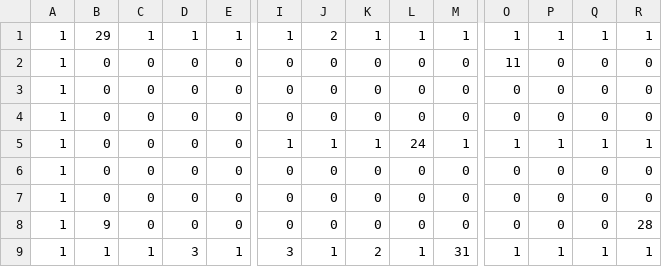
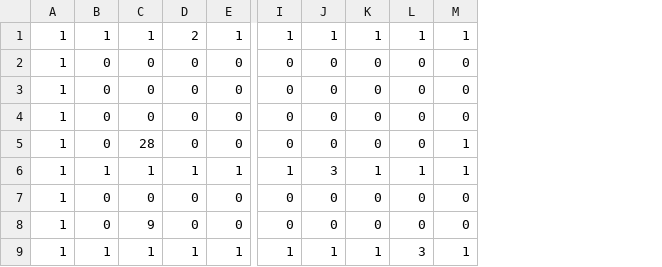
Before and after one commit to komaachi252/game_award, a CSV file: Assets/Resources/Game/world1-3.csv, drawn as a sheet; only a part is shown, gaps mark what is left out; removed rows and columns are numbered as before the commit, all else as after; rows hold the shown columns only; the diff names each change by its address in the sheet, - before the commit and + after, or states it on an @@ line.

```diff
--- a/Assets/Resources/Game/world1-3.csv
+++ b/Assets/Resources/Game/world1-3.csv
-column O, row 1: 1; row 3: 0; rows 7-9: 0 | 0 | 1
-column P, row 1: 1; row 3: 0; rows 7-9: 0 | 0 | 1
-column Q, row 1: 1; row 3: 0; rows 7-9: 0 | 0 | 1
-column R, row 1: 1; row 3: 0; rows 7-9: 0 | 28 | 1
-B1: 29
+B1: 1
-D1: 1
+D1: 2
-J1: 2
+J1: 1
-row 2: 1 | 0 | 0 | 0 | 0 | 0 | 0 | 0 | 0 | 0 | 11 | 0 | 0 | 0
-row 4: 1 | 0 | 0 | 0 | 0 | 0 | 0 | 0 | 0 | 0 | 0 | 0 | 0 | 0
-row 5: 1 | 0 | 0 | 0 | 0 | 1 | 1 | 1 | 24 | 1 | 1 | 1 | 1 | 1
-row 6: 1 | 0 | 0 | 0 | 0 | 0 | 0 | 0 | 0 | 0 | 0 | 0 | 0 | 0
-B4: 9
+B4: 0
+row 5: 1 | 0 | 28 | 0 | 0 | 0 | 0 | 0 | 0 | 1
+row 6: 1 | 1 | 1 | 1 | 1 | 1 | 3 | 1 | 1 | 1
+row 7: 1 | 0 | 0 | 0 | 0 | 0 | 0 | 0 | 0 | 0
+row 8: 1 | 0 | 9 | 0 | 0 | 0 | 0 | 0 | 0 | 0
-D9: 3
+D9: 1
-I9: 3
+I9: 1
-K9: 2
+K9: 1
-L9: 1
+L9: 3
-M9: 31
+M9: 1
```
Also changed, not shown: Assets/Resources/Game/world1-1.csv, Assets/Resources/Game/world1-2.csv, 11 other files.
